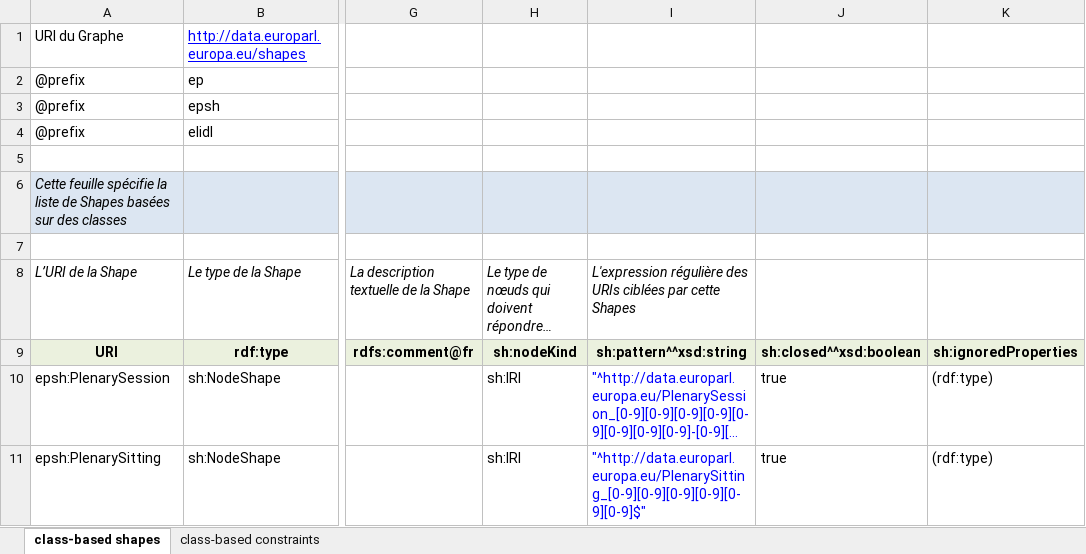
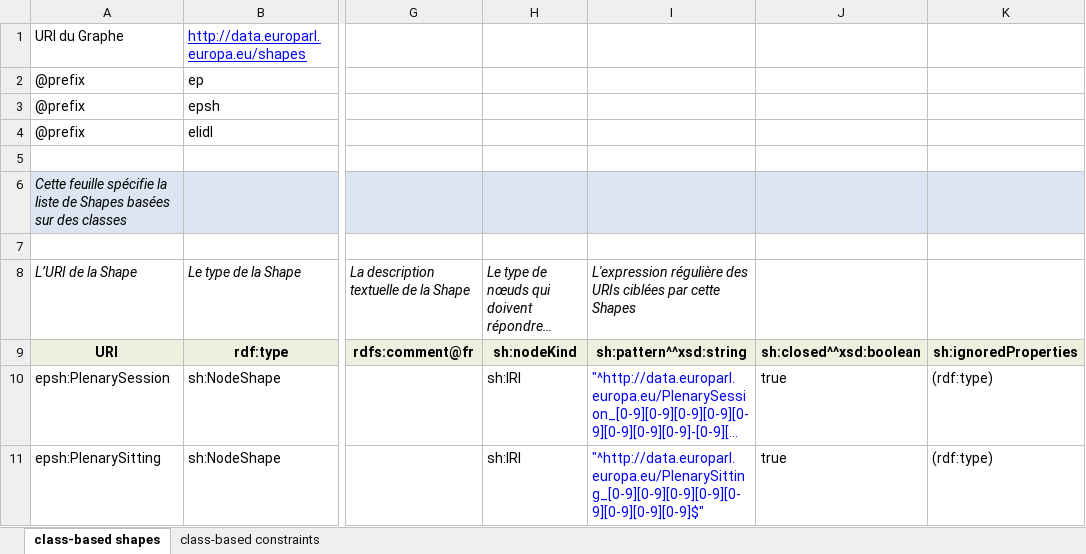
Before and after one commit to sparna-git/ep-graph-poc, an Excel workbook: 03-Dataset3_Sessions/04-SHACL/Dataset3_Sessions-Shapes.xlsx, sheet class-based shapes, drawn as a sheet; only a part is shown, gaps mark what is left out; long unchanged cells end in …; values as stored, in another font and other column widths than the file's, no borders; the diff names each change by its address in the sheet, - before the commit and + after, or states it on an @@ line.

Commit message:
updated shapes for dataset 3

```diff
--- a/03-Dataset3_Sessions/04-SHACL/Dataset3_Sessions-Shapes.xlsx (sheet class-based shapes)
+++ b/03-Dataset3_Sessions/04-SHACL/Dataset3_Sessions-Shapes.xlsx (sheet class-based shapes)
-I11: "^http://data.europarl.europa.eu/PlenarySitting_[0-9][0-9][0-9][0-9][0-9][0-9]$"
+I11: "^http://data.europarl.europa.eu/PlenarySitting_[0-9][0-9][0-9][0-9][0-9][0-9][0-9][0-9]$"
```
Also changed, not shown: sheet class-based constraints, 1 other file.
